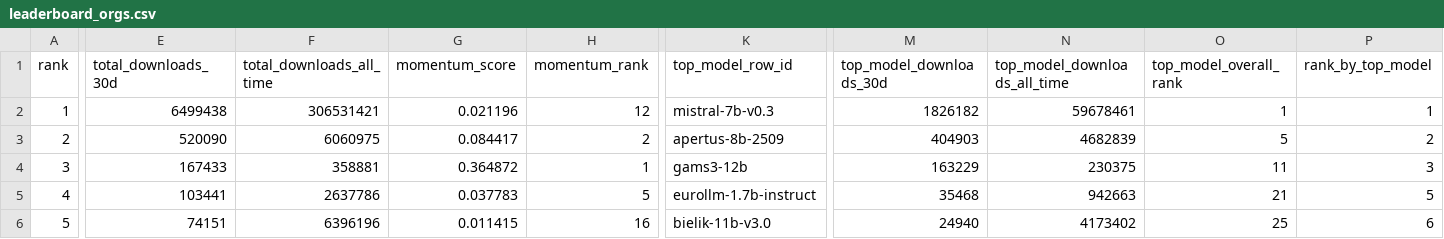
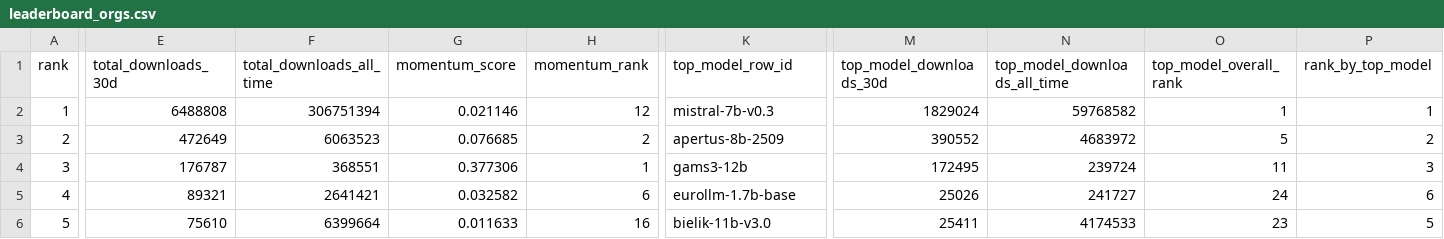
Before and after one commit to speakleash/European-LLM-download-leaderboard, a CSV file: output/leaderboard_orgs.csv, drawn as a sheet; only a part is shown, gaps mark what is left out; the diff covers the shown part only; the diff names each change by its address in the sheet, - before the commit and + after, or states it on an @@ line.

```diff
--- a/output/leaderboard_orgs.csv
+++ b/output/leaderboard_orgs.csv
-E2 (total_downloads_30d): 6499438
+E2 (total_downloads_30d): 6488808
-F2 (total_downloads_all_time): 306531421
+F2 (total_downloads_all_time): 306751394
-G2 (momentum_score): 0.021196
+G2 (momentum_score): 0.021146
-M2 (top_model_downloads_30d): 1826182
+M2 (top_model_downloads_30d): 1829024
-N2 (top_model_downloads_all_time): 59678461
+N2 (top_model_downloads_all_time): 59768582
-E3 (total_downloads_30d): 520090
+E3 (total_downloads_30d): 472649
-F3 (total_downloads_all_time): 6060975
+F3 (total_downloads_all_time): 6063523
-G3 (momentum_score): 0.084417
+G3 (momentum_score): 0.076685
-M3 (top_model_downloads_30d): 404903
+M3 (top_model_downloads_30d): 390552
-N3 (top_model_downloads_all_time): 4682839
+N3 (top_model_downloads_all_time): 4683972
-E4 (total_downloads_30d): 167433
+E4 (total_downloads_30d): 176787
-F4 (total_downloads_all_time): 358881
+F4 (total_downloads_all_time): 368551
-G4 (momentum_score): 0.364872
+G4 (momentum_score): 0.377306
-M4 (top_model_downloads_30d): 163229
+M4 (top_model_downloads_30d): 172495
-N4 (top_model_downloads_all_time): 230375
+N4 (top_model_downloads_all_time): 239724
-E5 (total_downloads_30d): 103441
+E5 (total_downloads_30d): 89321
-F5 (total_downloads_all_time): 2637786
+F5 (total_downloads_all_time): 2641421
-G5 (momentum_score): 0.037783
+G5 (momentum_score): 0.032582
-H5 (momentum_rank): 5
+H5 (momentum_rank): 6
-K5 (top_model_row_id): eurollm-1.7b-instruct
+K5 (top_model_row_id): eurollm-1.7b-base
-M5 (top_model_downloads_30d): 35468
+M5 (top_model_downloads_30d): 25026
-N5 (top_model_downloads_all_time): 942663
+N5 (top_model_downloads_all_time): 241727
-O5 (top_model_overall_rank): 21
+O5 (top_model_overall_rank): 24
-P5 (rank_by_top_model): 5
+P5 (rank_by_top_model): 6
-E6 (total_downloads_30d): 74151
+E6 (total_downloads_30d): 75610
-F6 (total_downloads_all_time): 6396196
+F6 (total_downloads_all_time): 6399664
-G6 (momentum_score): 0.011415
+G6 (momentum_score): 0.011633
-M6 (top_model_downloads_30d): 24940
+M6 (top_model_downloads_30d): 25411
-N6 (top_model_downloads_all_time): 4173402
+N6 (top_model_downloads_all_time): 4174533
-O6 (top_model_overall_rank): 25
+O6 (top_model_overall_rank): 23
-P6 (rank_by_top_model): 6
+P6 (rank_by_top_model): 5
```
Also changed, not shown: 100 edited cells elsewhere in this file, output/leaderboard.csv, 12 other files.
